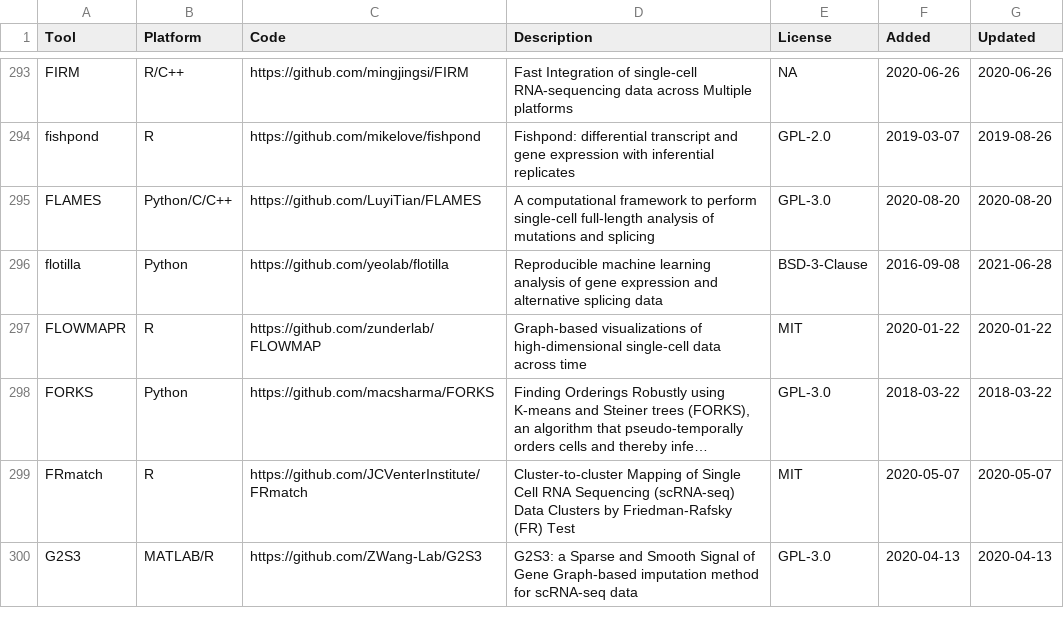
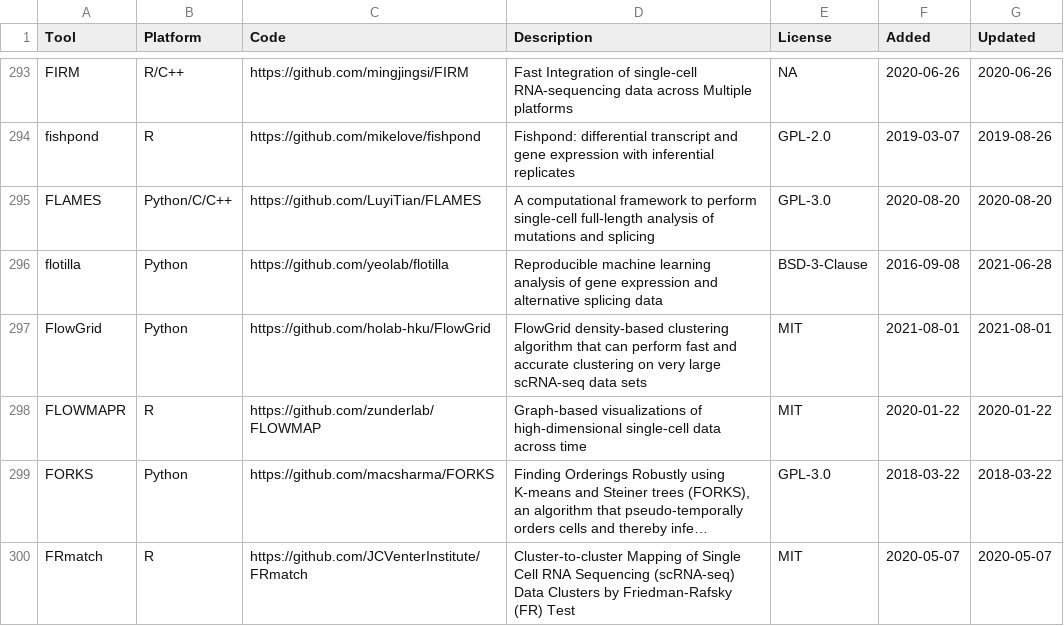
Before and after one commit to scRNA-tools/scRNA-tools, a TSV file: database/tools.tsv, drawn as a sheet; only a part is shown, gaps mark what is left out; the shorter side is filled out with more unchanged rows; long unchanged cells end in …; the diff names each change by its address in the sheet, - before the commit and + after, or states it on an @@ line.

Commit message:
New tool: FlowGrid
FlowGrid density-based clustering algorithm that can perform fast and accurate clustering on very large scRNA-seq datasets

https://www.scrna-tools.org/tools#FlowGrid

```diff
--- a/database/tools.tsv
+++ b/database/tools.tsv
+row 297: FlowGrid | Python | https://github.com/holab-hku/FlowGrid | FlowGrid density-based clustering algorithm that can perform fast and accurate clustering on very large scRNA-seq data sets | MIT | 2021-08-01 | 2021-08-01
```
Also changed, not shown: database/categories-idx.tsv, database/doi-idx.tsv, 3 other files.
